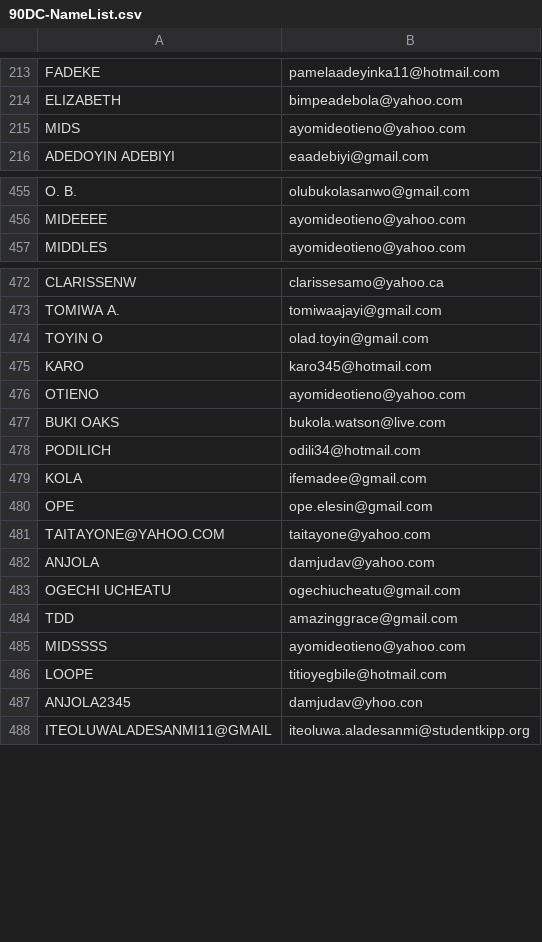
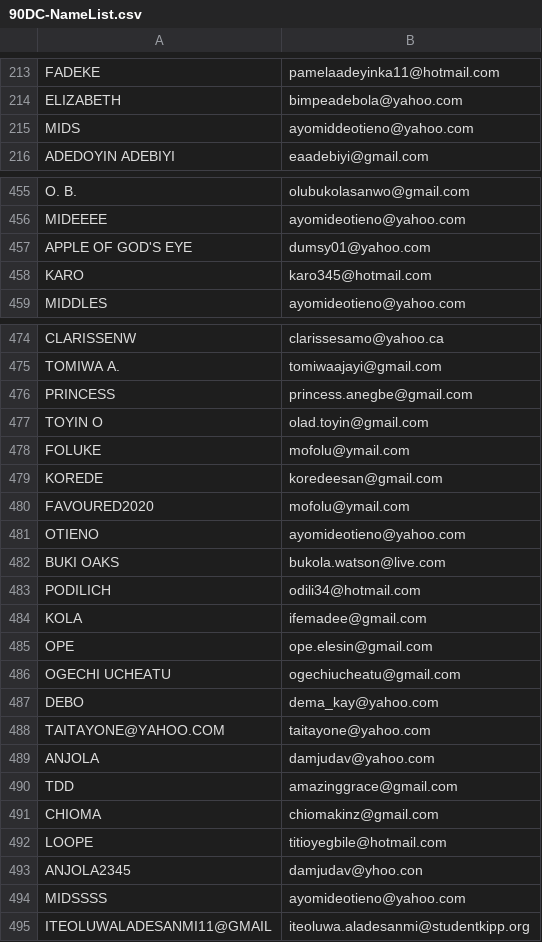
Before and after one commit to Teddylongs/90-Day-Challenge, a CSV file: 90DC-NameList.csv, drawn as a sheet; only a part is shown, gaps mark what is left out; the diff covers the shown part only.

```diff
--- a/90DC-NameList.csv
+++ b/90DC-NameList.csv
@@ -214,3 +214,3 @@ FADEKE,pamelaadeyinka11@hotmail.com
 ELIZABETH,bimpeadebola@yahoo.com
-MIDS,ayomideotieno@yahoo.com
+MIDS,ayomiddeotieno@yahoo.com
 ADEDOYIN ADEBIYI,eaadebiyi@gmail.com
@@ -456,2 +456,4 @@ O. B.,olubukolasanwo@gmail.com
 MIDEEEE,ayomideotieno@yahoo.com
+APPLE OF GOD'S EYE,dumsy01@yahoo.com
+KARO,karo345@hotmail.com
 MIDDLES,ayomideotieno@yahoo.com
@@ -473,4 +475,7 @@ CLARISSENW,clarissesamo@yahoo.ca
 TOMIWA A.,tomiwaajayi@gmail.com
+PRINCESS,princess.anegbe@gmail.com
 TOYIN O,olad.toyin@gmail.com
-KARO,karo345@hotmail.com
+FOLUKE,mofolu@ymail.com
+KOREDE,koredeesan@gmail.com
+FAVOURED2020,mofolu@ymail.com
 OTIENO,ayomideotieno@yahoo.com
@@ -480,9 +485,11 @@ KOLA,ifemadee@gmail.com
 OPE,ope.elesin@gmail.com
+OGECHI UCHEATU,ogechiucheatu@gmail.com
+DEBO,dema_kay@yahoo.com
 TAITAYONE@YAHOO.COM,taitayone@yahoo.com
 ANJOLA,damjudav@yahoo.com
-OGECHI UCHEATU,ogechiucheatu@gmail.com
 TDD,amazinggrace@gmail.com
-MIDSSSS,ayomideotieno@yahoo.com
+CHIOMA,chiomakinz@gmail.com
 LOOPE,titioyegbile@hotmail.com
 ANJOLA2345,damjudav@yhoo.con
+MIDSSSS,ayomideotieno@yahoo.com
 ITEOLUWALADESANMI11@GMAIL,iteoluwa.aladesanmi@studentkipp.org
```
Also changed, not shown: 10 added rows, 2 moved rows and 2 edited cells elsewhere in this file, 90DC-HonorRoll.csv, 5 other files.
